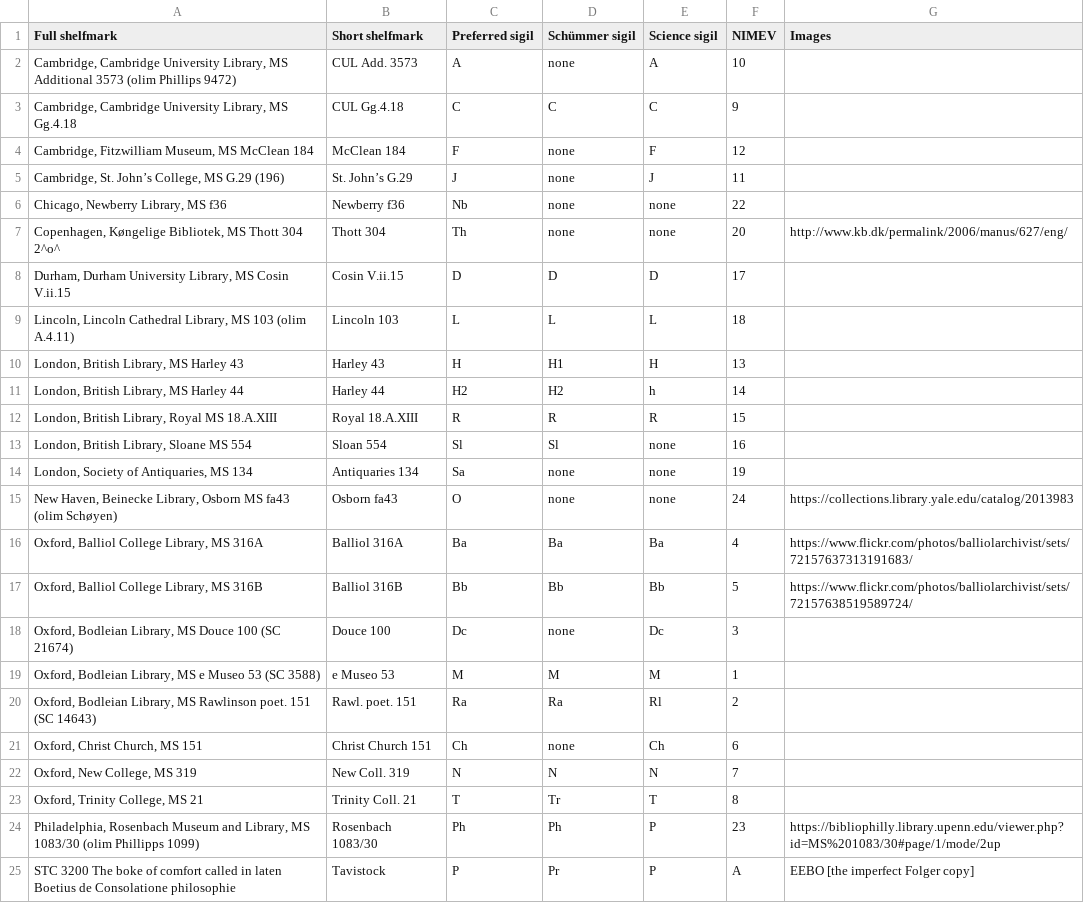
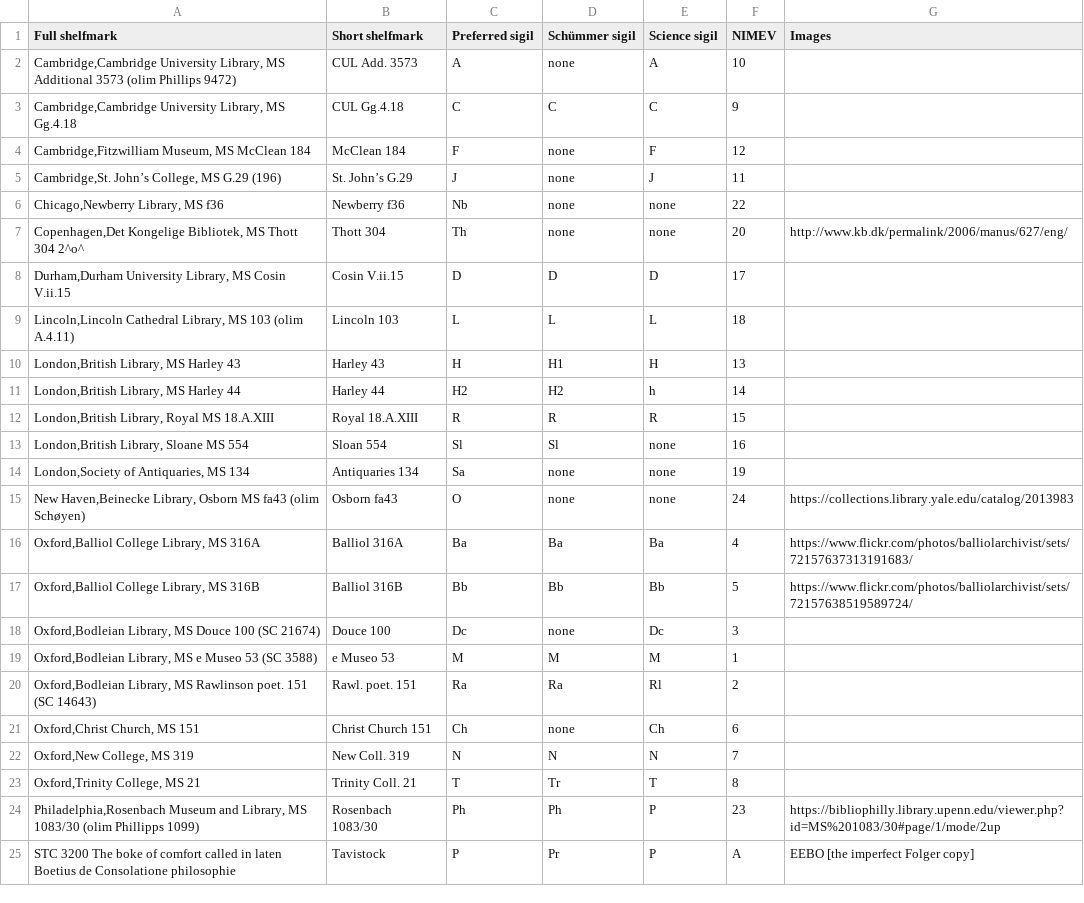
Before and after one commit to icornelius/walton-consolation, a CSV file: shelfmarks-and-sigla.csv, drawn as a sheet.

Commit message:
fix(shelfmarks-and-sigla): typo, leading spaces

```diff
--- a/shelfmarks-and-sigla.csv
+++ b/shelfmarks-and-sigla.csv
@@ -1,25 +1,25 @@
 Full shelfmark,Short shelfmark,Preferred sigil,Schümmer sigil,Science sigil,NIMEV,Images
-"Cambridge, Cambridge University Library, MS Additional 3573 (olim Phillips 9472)",CUL Add. 3573,A,none,A,10,
-"Cambridge, Cambridge University Library, MS Gg.4.18",CUL Gg.4.18,C,C,C,9,
-"Cambridge, Fitzwilliam Museum, MS McClean 184",McClean 184,F,none,F,12,
-"Cambridge, St. John’s College, MS G.29 (196)",St. John’s G.29,J,none,J,11,
-"Chicago, Newberry Library, MS f36",Newberry f36,Nb,none,none,22,
-"Copenhagen, Køngelige Bibliotek, MS Thott 304 2^o^",Thott 304,Th,none,none,20,http://www.kb.dk/permalink/2006/manus/627/eng/
-"Durham, Durham University Library, MS Cosin V.ii.15",Cosin V.ii.15,D,D,D,17,
-"Lincoln, Lincoln Cathedral Library, MS 103 (olim A.4.11)",Lincoln 103,L,L,L,18,
-"London, British Library, MS Harley 43",Harley 43,H,H1,H,13,
-"London, British Library, MS Harley 44",Harley 44,H2,H2,h,14,
-"London, British Library, Royal MS 18.A.XIII",Royal 18.A.XIII,R,R,R,15,
-"London, British Library, Sloane MS 554",Sloan 554,Sl,Sl,none,16,
-"London, Society of Antiquaries, MS 134",Antiquaries 134,Sa,none,none,19,
-"New Haven, Beinecke Library, Osborn MS fa43 (olim Schøyen)",Osborn fa43,O,none,none,24,https://collections.library.yale.edu/catalog/2013983
-"Oxford, Balliol College Library, MS 316A",Balliol 316A,Ba,Ba,Ba,4,https://www.flickr.com/photos/balliolarchivist/sets/72157637313191683/
-"Oxford, Balliol College Library, MS 316B",Balliol 316B,Bb,Bb,Bb,5,https://www.flickr.com/photos/balliolarchivist/sets/72157638519589724/
-"Oxford, Bodleian Library, MS Douce 100 (SC 21674)",Douce 100,Dc,none,Dc,3,
-"Oxford, Bodleian Library, MS e Museo 53 (SC 3588)",e Museo 53,M,M,M,1,
-"Oxford, Bodleian Library, MS Rawlinson poet. 151 (SC 14643)",Rawl. poet. 151,Ra,Ra,Rl,2,
-"Oxford, Christ Church, MS 151",Christ Church 151,Ch,none,Ch,6,
-"Oxford, New College, MS 319",New Coll. 319,N,N,N,7,
-"Oxford, Trinity College, MS 21",Trinity Coll. 21,T,Tr,T,8,
-"Philadelphia, Rosenbach Museum and Library, MS 1083/30 (olim Phillipps 1099)",Rosenbach 1083/30,Ph,Ph,P,23,https://bibliophilly.library.upenn.edu/viewer.php?id=MS%201083/30#page/1/mode/2up
+"Cambridge,Cambridge University Library, MS Additional 3573 (olim Phillips 9472)",CUL Add. 3573,A,none,A,10,
+"Cambridge,Cambridge University Library, MS Gg.4.18",CUL Gg.4.18,C,C,C,9,
+"Cambridge,Fitzwilliam Museum, MS McClean 184",McClean 184,F,none,F,12,
+"Cambridge,St. John’s College, MS G.29 (196)",St. John’s G.29,J,none,J,11,
+"Chicago,Newberry Library, MS f36",Newberry f36,Nb,none,none,22,
+"Copenhagen,Det Kongelige Bibliotek, MS Thott 304 2^o^",Thott 304,Th,none,none,20,http://www.kb.dk/permalink/2006/manus/627/eng/
+"Durham,Durham University Library, MS Cosin V.ii.15",Cosin V.ii.15,D,D,D,17,
+"Lincoln,Lincoln Cathedral Library, MS 103 (olim A.4.11)",Lincoln 103,L,L,L,18,
+"London,British Library, MS Harley 43",Harley 43,H,H1,H,13,
+"London,British Library, MS Harley 44",Harley 44,H2,H2,h,14,
+"London,British Library, Royal MS 18.A.XIII",Royal 18.A.XIII,R,R,R,15,
+"London,British Library, Sloane MS 554",Sloan 554,Sl,Sl,none,16,
+"London,Society of Antiquaries, MS 134",Antiquaries 134,Sa,none,none,19,
+"New Haven,Beinecke Library, Osborn MS fa43 (olim Schøyen)",Osborn fa43,O,none,none,24,https://collections.library.yale.edu/catalog/2013983
+"Oxford,Balliol College Library, MS 316A",Balliol 316A,Ba,Ba,Ba,4,https://www.flickr.com/photos/balliolarchivist/sets/72157637313191683/
+"Oxford,Balliol College Library, MS 316B",Balliol 316B,Bb,Bb,Bb,5,https://www.flickr.com/photos/balliolarchivist/sets/72157638519589724/
+"Oxford,Bodleian Library, MS Douce 100 (SC 21674)",Douce 100,Dc,none,Dc,3,
+"Oxford,Bodleian Library, MS e Museo 53 (SC 3588)",e Museo 53,M,M,M,1,
+"Oxford,Bodleian Library, MS Rawlinson poet. 151 (SC 14643)",Rawl. poet. 151,Ra,Ra,Rl,2,
+"Oxford,Christ Church, MS 151",Christ Church 151,Ch,none,Ch,6,
+"Oxford,New College, MS 319",New Coll. 319,N,N,N,7,
+"Oxford,Trinity College, MS 21",Trinity Coll. 21,T,Tr,T,8,
+"Philadelphia,Rosenbach Museum and Library, MS 1083/30 (olim Phillipps 1099)",Rosenbach 1083/30,Ph,Ph,P,23,https://bibliophilly.library.upenn.edu/viewer.php?id=MS%201083/30#page/1/mode/2up
 STC 3200 The boke of comfort called in laten Boetius de Consolatione philosophie,Tavistock,P,Pr,P,A,EEBO [the imperfect Folger copy]
```
